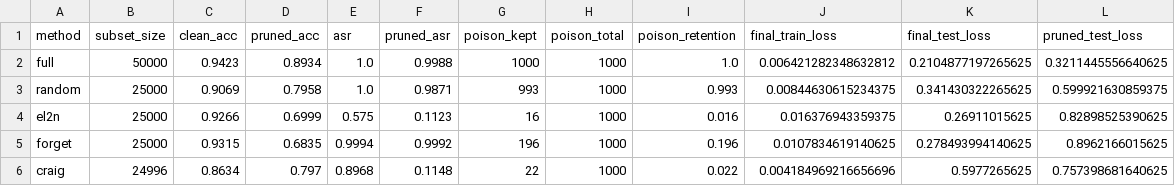
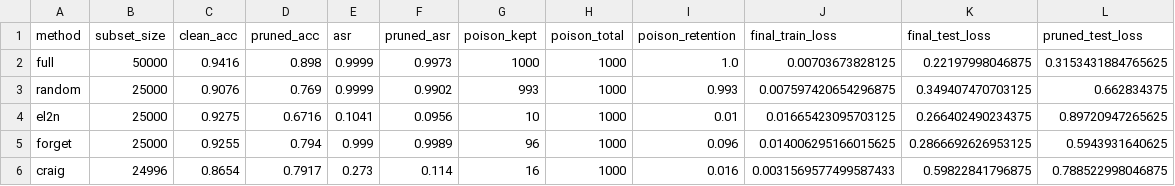
Before and after one commit to sarthikac/cs260d_final_project_pruning_poisoning, a CSV file: backdoor_results_prototype.csv, drawn as a sheet.

```diff
--- a/backdoor_results_prototype.csv
+++ b/backdoor_results_prototype.csv
@@ -1,6 +1,6 @@
 method,subset_size,clean_acc,pruned_acc,asr,pruned_asr,poison_kept,poison_total,poison_retention,final_train_loss,final_test_loss,pruned_test_loss
-full,50000,0.9423,0.8934,1.0,0.9988,1000,1000,1.0,0.006421282348632812,0.2104877197265625,0.3211445556640625
-random,25000,0.9069,0.7958,1.0,0.9871,993,1000,0.993,0.00844630615234375,0.341430322265625,0.599921630859375
-el2n,25000,0.9266,0.6999,0.575,0.1123,16,1000,0.016,0.016376943359375,0.26911015625,0.82898525390625
-forget,25000,0.9315,0.6835,0.9994,0.9992,196,1000,0.196,0.0107834619140625,0.278493994140625,0.8962166015625
-craig,24996,0.8634,0.797,0.8968,0.1148,22,1000,0.022,0.004184969216656696,0.5977265625,0.757398681640625
+full,50000,0.9416,0.898,0.9999,0.9973,1000,1000,1.0,0.00703673828125,0.22197998046875,0.3153431884765625
+random,25000,0.9076,0.769,0.9999,0.9902,993,1000,0.993,0.007597420654296875,0.349407470703125,0.662834375
+el2n,25000,0.9275,0.6716,0.1041,0.0956,10,1000,0.01,0.01665423095703125,0.266402490234375,0.89720947265625
+forget,25000,0.9255,0.794,0.999,0.9989,96,1000,0.096,0.014006295166015625,0.2866692626953125,0.5943931640625
+craig,24996,0.8654,0.7917,0.273,0.114,16,1000,0.016,0.0031569577499587433,0.59822841796875,0.788522998046875
```
Also changed, not shown: backdoor_loss_history_prototype.csv, 2 other files.
